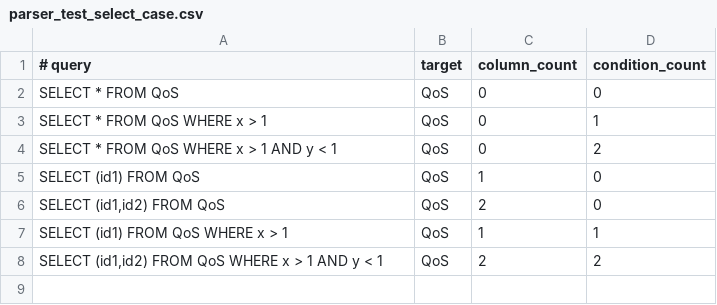
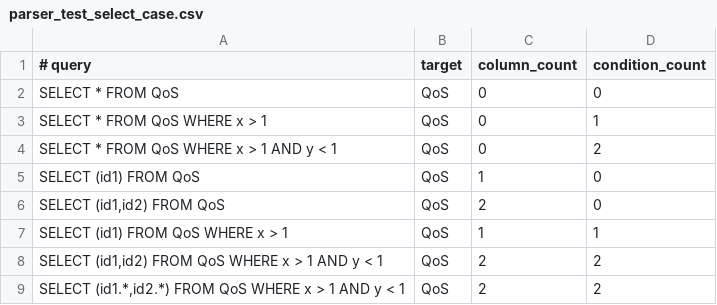
Before and after one commit to cybergarage/foreman-go, a CSV file: foreman/fql/parser_test_select_case.csv, drawn as a sheet.

```diff
--- a/foreman/fql/parser_test_select_case.csv
+++ b/foreman/fql/parser_test_select_case.csv
@@ -8 +8,2 @@ SELECT (id1) FROM QoS WHERE x > 1;QoS;1;1
 SELECT (id1,id2) FROM QoS WHERE x > 1 AND y < 1;QoS;2;2
+SELECT (id1.*,id2.*) FROM QoS WHERE x > 1 AND y < 1;QoS;2;2
```
Also changed, not shown: 7 other files.
